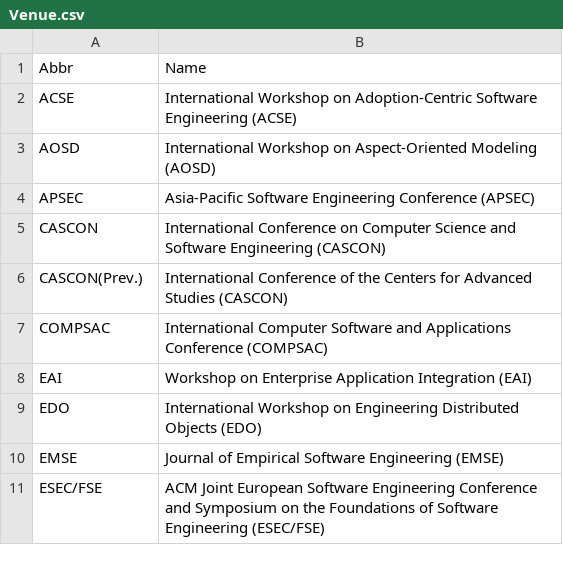
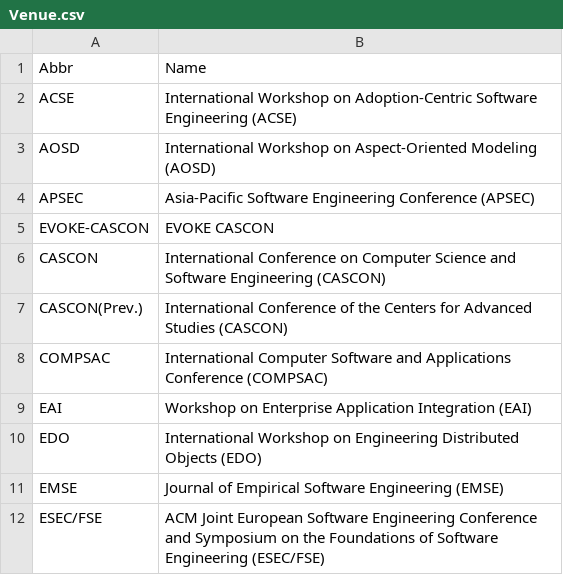
Before and after one commit to seal-queensu/seal-queensu.github.io, a CSV file: publications/Venue.csv, drawn as a sheet; only a part is shown; the diff names each change by its address in the sheet, - before the commit and + after, or states it on an @@ line.

```diff
--- a/publications/Venue.csv
+++ b/publications/Venue.csv
+row 5: EVOKE-CASCON | EVOKE CASCON
```
Also changed, not shown: publications/PublicationList.csv, publications/VenueSummary.csv.
